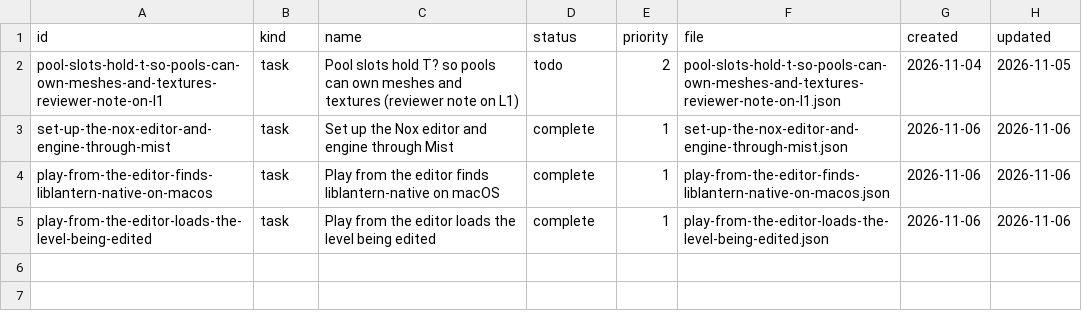
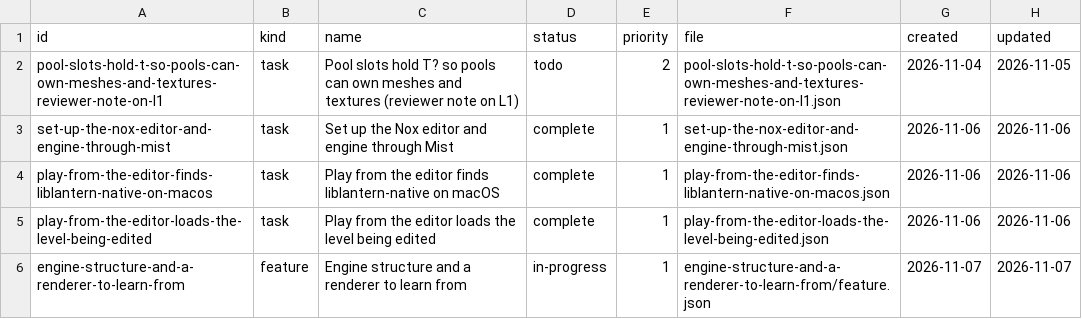
Before and after one commit to DeanWilsonDev/lantern, a CSV file: docs/kanban/engine-follow-ups/_index.csv, drawn as a sheet; the diff names each change by its address in the sheet, - before the commit and + after, or states it on an @@ line.

```diff
--- a/docs/kanban/engine-follow-ups/_index.csv
+++ b/docs/kanban/engine-follow-ups/_index.csv
+row 6: engine-structure-and-a-renderer-to-learn-from | feature | Engine structure and a renderer to learn from | in-progress | 1 | engine-structure-and-a-renderer-to-learn-from/feature.json | 2026-11-07 | 2026-11-07
```
Also changed, not shown: 23 other files.
